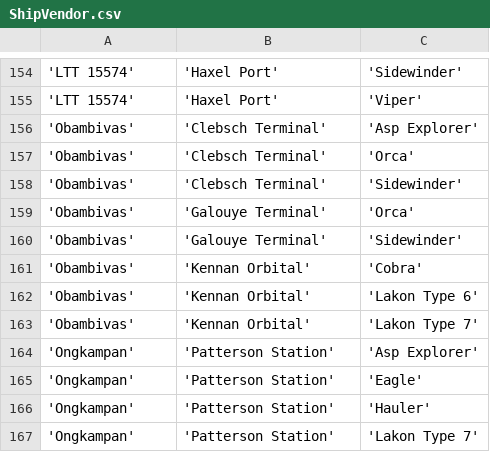
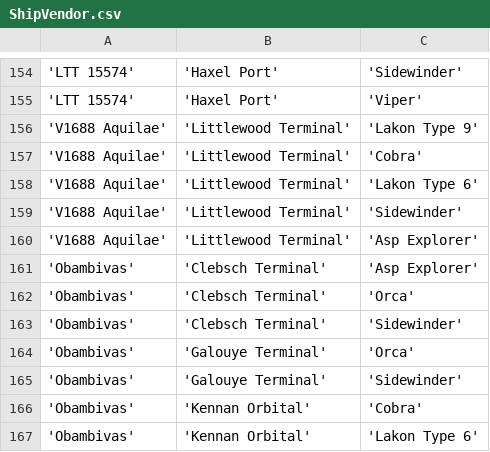
Before and after one commit to eyeonus/Trade-Dangerous, a CSV file: data/ShipVendor.csv, drawn as a sheet; only a part is shown, gaps mark what is left out; the shorter side is filled out with more unchanged rows; the diff names each change by its address in the sheet, - before the commit and + after, or states it on an @@ line.

Commit message:
Littlewood Terminal

```diff
--- a/data/ShipVendor.csv
+++ b/data/ShipVendor.csv
+row 156: 'V1688 Aquilae' | 'Littlewood Terminal' | 'Lakon Type 9'
+row 157: 'V1688 Aquilae' | 'Littlewood Terminal' | 'Cobra'
+row 158: 'V1688 Aquilae' | 'Littlewood Terminal' | 'Lakon Type 6'
+row 159: 'V1688 Aquilae' | 'Littlewood Terminal' | 'Sidewinder'
+row 160: 'V1688 Aquilae' | 'Littlewood Terminal' | 'Asp Explorer'
```
Also changed, not shown: data/Station.csv.
